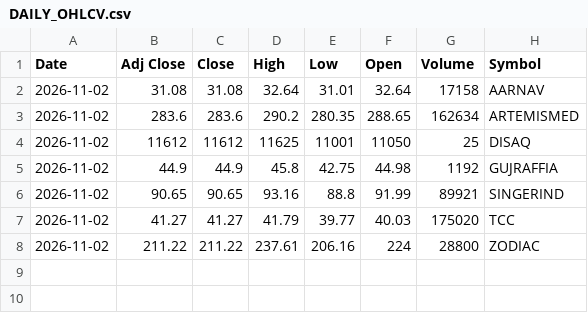
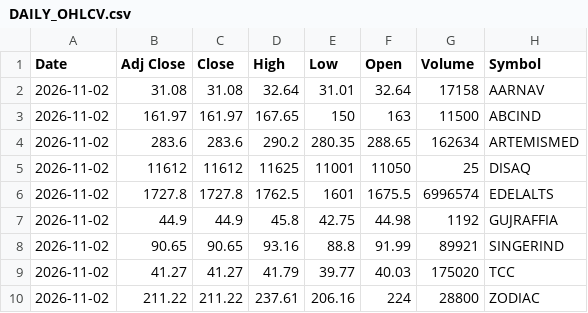
Before and after one commit to VarunNeel/alphatrace, a CSV file: ohlcv/DAILY_OHLCV.csv, drawn as a sheet.

Commit message:
OHLCV 2026-11-02

```diff
--- a/ohlcv/DAILY_OHLCV.csv
+++ b/ohlcv/DAILY_OHLCV.csv
@@ -2,4 +2,6 @@ Date,Adj Close,Close,High,Low,Open,Volume,Symbol
 2026-11-02,31.08,31.08,32.64,31.01,32.64,17158,AARNAV
+2026-11-02,161.97,161.97,167.65,150,163,11500,ABCIND
 2026-11-02,283.6,283.6,290.2,280.35,288.65,162634,ARTEMISMED
 2026-11-02,11612,11612,11625,11001,11050,25,DISAQ
+2026-11-02,1727.8,1727.8,1762.5,1601,1675.5,6996574,EDELALTS
 2026-11-02,44.9,44.9,45.8,42.75,44.98,1192,GUJRAFFIA
```
Also changed, not shown: ohlcv/daily/2026-11-02.csv, 2 other files.
